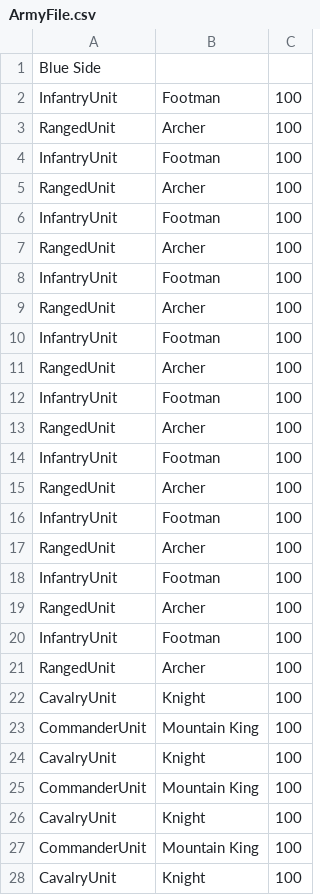
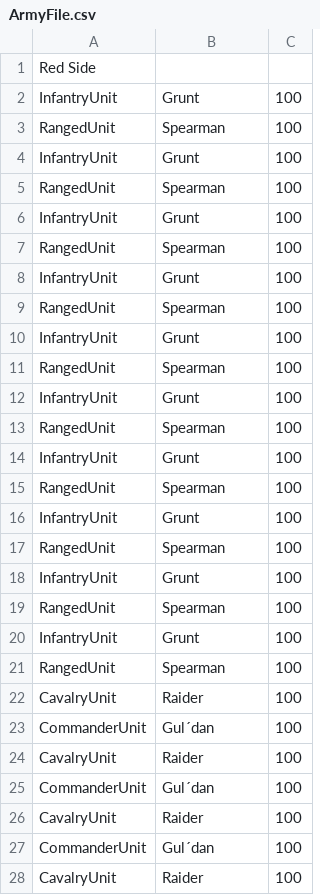
Before and after one commit to karofmah/War-Games, a CSV file: src/main/resources/ArmyFile.csv, drawn as a sheet; only a part is shown; the diff covers the shown part only.

```diff
--- a/src/main/resources/ArmyFile.csv
+++ b/src/main/resources/ArmyFile.csv
@@ -1,28 +1,28 @@
-Blue Side
-InfantryUnit,Footman,100
-RangedUnit,Archer,100
-InfantryUnit,Footman,100
-RangedUnit,Archer,100
-InfantryUnit,Footman,100
-RangedUnit,Archer,100
-InfantryUnit,Footman,100
-RangedUnit,Archer,100
-InfantryUnit,Footman,100
-RangedUnit,Archer,100
-InfantryUnit,Footman,100
-RangedUnit,Archer,100
-InfantryUnit,Footman,100
-RangedUnit,Archer,100
-InfantryUnit,Footman,100
-RangedUnit,Archer,100
-InfantryUnit,Footman,100
-RangedUnit,Archer,100
-InfantryUnit,Footman,100
-RangedUnit,Archer,100
-CavalryUnit,Knight,100
-CommanderUnit,Mountain King,100
-CavalryUnit,Knight,100
-CommanderUnit,Mountain King,100
-CavalryUnit,Knight,100
-CommanderUnit,Mountain King,100
-CavalryUnit,Knight,100
+Red Side
+InfantryUnit,Grunt,100
+RangedUnit,Spearman,100
+InfantryUnit,Grunt,100
+RangedUnit,Spearman,100
+InfantryUnit,Grunt,100
+RangedUnit,Spearman,100
+InfantryUnit,Grunt,100
+RangedUnit,Spearman,100
+InfantryUnit,Grunt,100
+RangedUnit,Spearman,100
+InfantryUnit,Grunt,100
+RangedUnit,Spearman,100
+InfantryUnit,Grunt,100
+RangedUnit,Spearman,100
+InfantryUnit,Grunt,100
+RangedUnit,Spearman,100
+InfantryUnit,Grunt,100
+RangedUnit,Spearman,100
+InfantryUnit,Grunt,100
+RangedUnit,Spearman,100
+CavalryUnit,Raider,100
+CommanderUnit,Gul´dan,100
+CavalryUnit,Raider,100
+CommanderUnit,Gul´dan,100
+CavalryUnit,Raider,100
+CommanderUnit,Gul´dan,100
+CavalryUnit,Raider,100
```
Also changed, not shown: 3 edited cells elsewhere in this file, 7 other files.
